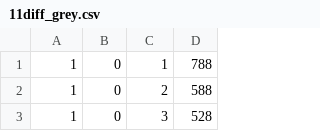
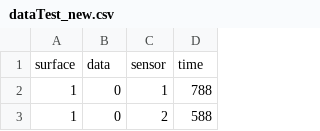
Before and after one commit to beckashi/dataStore, a CSV file: dataTest_new.csv (was 11diff_grey.csv), drawn as a sheet; only a part is shown; the shorter side is filled out with more unchanged rows; the diff names each change by its address in the sheet, - before the commit and + after, or states it on an @@ line.

Commit message:
Update and rename 11diff_grey.csv to dataTest_new.csv

```diff
--- a/11diff_grey.csv
+++ b/dataTest_new.csv
+row 1: surface | data | sensor | time
```
